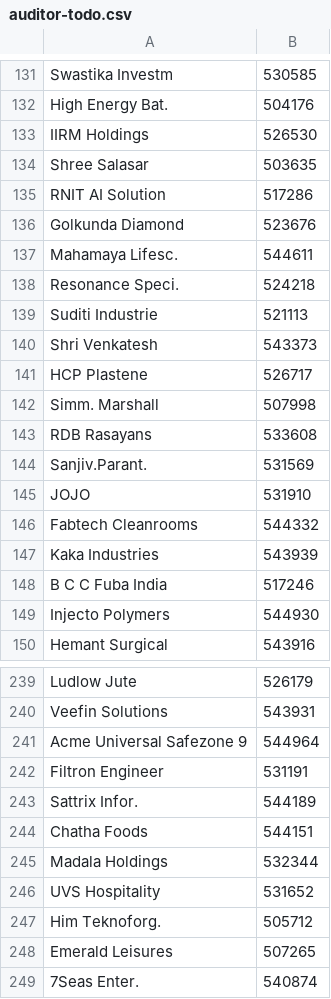
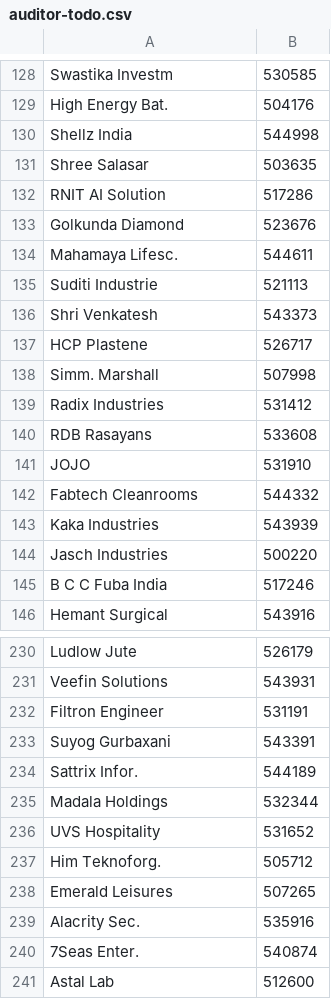
Before and after one commit to ceekay-munshot/glow-screener, a CSV file: public/data/auditor-todo.csv, drawn as a sheet; only a part is shown, gaps mark what is left out; the shorter side is filled out with more unchanged rows; removed rows and columns are numbered as before the commit, all else as after; the diff covers the shown part only; the diff names each change by its address in the sheet, - before the commit and + after, or states it on an @@ line.

```diff
--- a/public/data/auditor-todo.csv
+++ b/public/data/auditor-todo.csv
-row 133: IIRM Holdings | 526530
+row 130: Shellz India | 544998
-row 138: Resonance Speci. | 524218
+row 139: Radix Industries | 531412
-row 144: Sanjiv.Parant. | 531569
+row 144: Jasch Industries | 500220
-row 149: Injecto Polymers | 544930
-row 241: Acme Universal Safezone 9 | 544964
+row 233: Suyog Gurbaxani | 543391
-row 244: Chatha Foods | 544151
+row 239: Alacrity Sec. | 535916
```
Also changed, not shown: 3 added rows, 20 removed rows, 4 moved rows and 5 edited cells elsewhere in this file.
